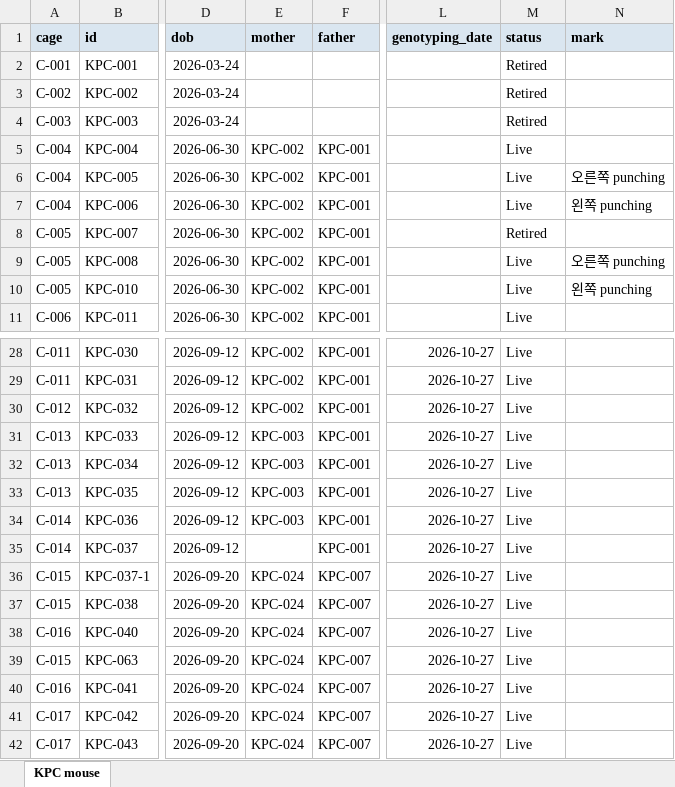
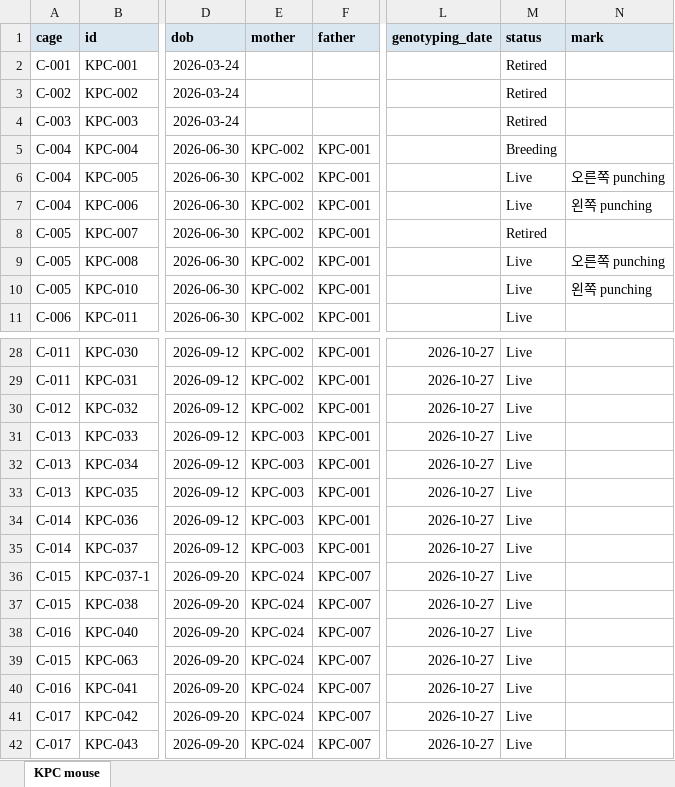
Before and after one commit to splab8247/lab-stock, an Excel workbook: mouse.xlsx, sheet KPC mouse, drawn as a sheet; only a part is shown, gaps mark what is left out; values as stored, in another font and other column widths than the file's, no borders; conditional formats not drawn; the diff names each change by its address in the sheet, - before the commit and + after, or states it on an @@ line.

```diff
--- a/mouse.xlsx (sheet KPC mouse)
+++ b/mouse.xlsx (sheet KPC mouse)
-M5 (status): Live
+M5 (status): Breeding
-E35 (mother): (empty)
+E35 (mother): KPC-003
```
Also changed, not shown: stock.xlsx.
